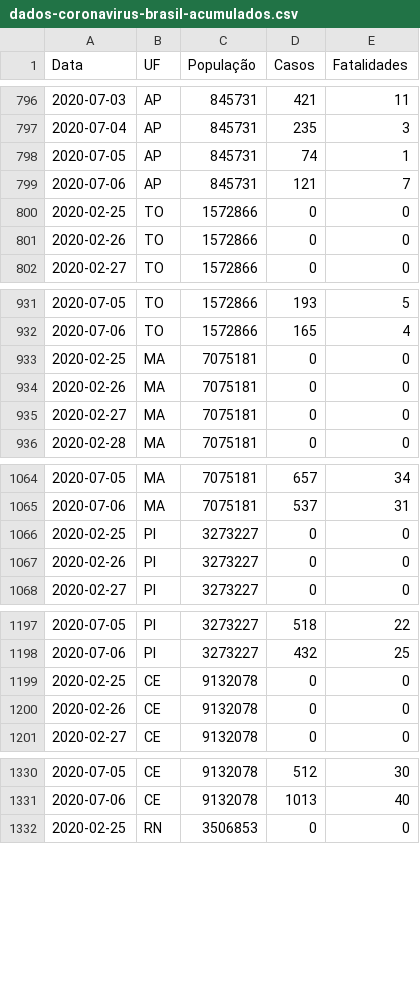
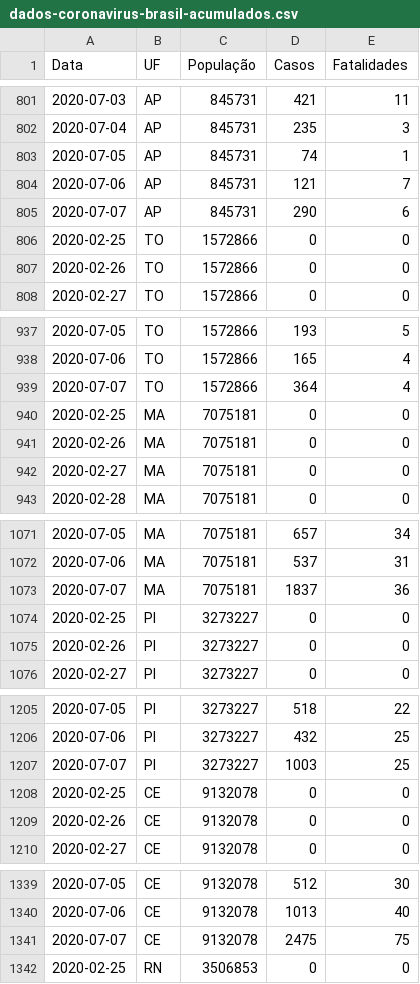
Before and after one commit to canaldjobix/coronavirus-brasil, a CSV file: dados-coronavirus-brasil-acumulados.csv, drawn as a sheet; only a part is shown, gaps mark what is left out; the diff covers the shown part only.

```diff
--- a/dados-coronavirus-brasil-acumulados.csv
+++ b/dados-coronavirus-brasil-acumulados.csv
@@ -799,2 +804,3 @@ Data,UF,População,Casos,Fatalidades
 2020-07-06,AP,845731,121,7
+2020-07-07,AP,845731,290,6
 2020-02-25,TO,1572866,0,0
@@ -932,2 +938,3 @@ Data,UF,População,Casos,Fatalidades
 2020-07-06,TO,1572866,165,4
+2020-07-07,TO,1572866,364,4
 2020-02-25,MA,7075181,0,0
@@ -1065,2 +1072,3 @@ Data,UF,População,Casos,Fatalidades
 2020-07-06,MA,7075181,537,31
+2020-07-07,MA,7075181,1837,36
 2020-02-25,PI,3273227,0,0
@@ -1198,2 +1206,3 @@ Data,UF,População,Casos,Fatalidades
 2020-07-06,PI,3273227,432,25
+2020-07-07,PI,3273227,1003,25
 2020-02-25,CE,9132078,0,0
@@ -1331,2 +1340,3 @@ Data,UF,População,Casos,Fatalidades
 2020-07-06,CE,9132078,1013,40
+2020-07-07,CE,9132078,2475,75
 2020-02-25,RN,3506853,0,0
```
Also changed, not shown: 22 added rows elsewhere in this file.
